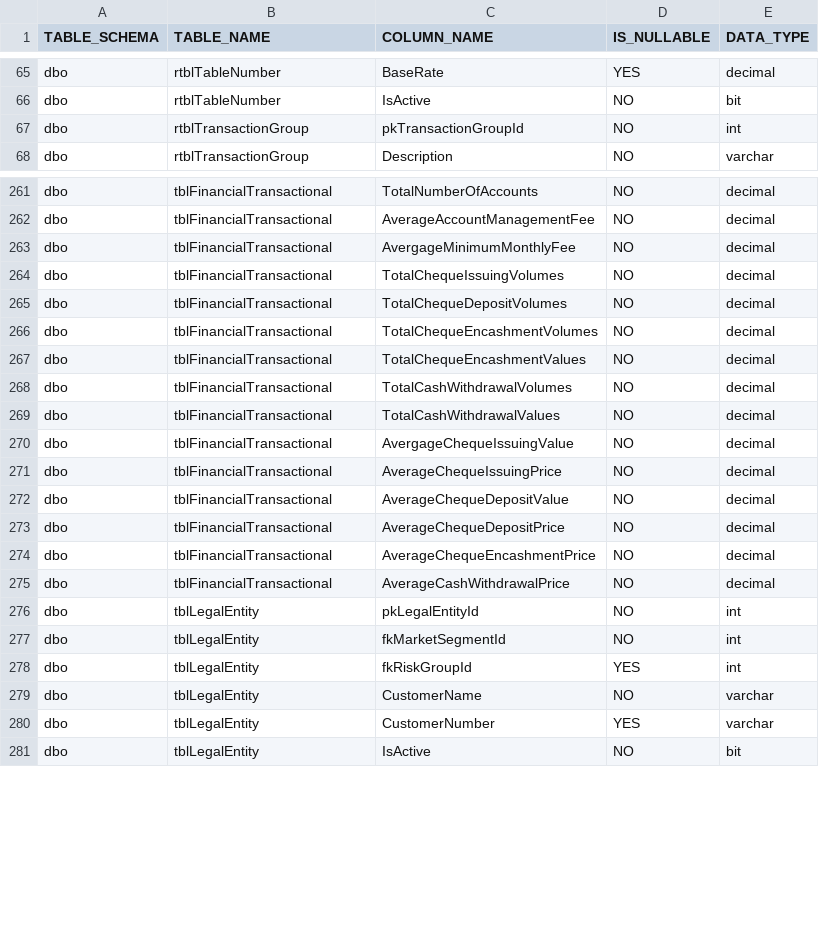
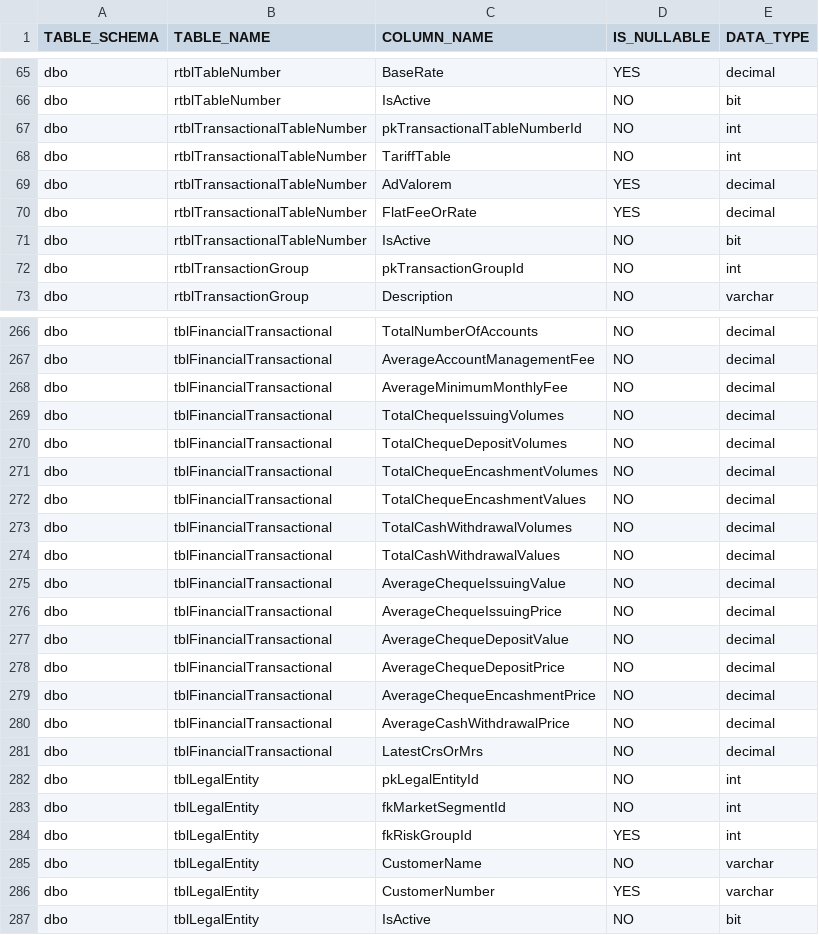
Before and after one commit to cebolamadlaba/Synergy, a CSV file: code generator/RepoGenerator/RepoGenerator/Config/databasecolumns.csv, drawn as a sheet; only a part is shown, gaps mark what is left out.

Commit message:
Working on transactional table number changes

```diff
--- a/code generator/RepoGenerator/RepoGenerator/Config/databasecolumns.csv
+++ b/code generator/RepoGenerator/RepoGenerator/Config/databasecolumns.csv
@@ -66,2 +66,7 @@ dbo;rtblTableNumber;BaseRate;YES;decimal
 dbo;rtblTableNumber;IsActive;NO;bit
+dbo;rtblTransactionalTableNumber;pkTransactionalTableNumberId;NO;int
+dbo;rtblTransactionalTableNumber;TariffTable;NO;int
+dbo;rtblTransactionalTableNumber;AdValorem;YES;decimal
+dbo;rtblTransactionalTableNumber;FlatFeeOrRate;YES;decimal
+dbo;rtblTransactionalTableNumber;IsActive;NO;bit
 dbo;rtblTransactionGroup;pkTransactionGroupId;NO;int
@@ -262,3 +267,3 @@ dbo;tblFinancialTransactional;TotalNumberOfAccounts;NO;decimal
 dbo;tblFinancialTransactional;AverageAccountManagementFee;NO;decimal
-dbo;tblFinancialTransactional;AvergageMinimumMonthlyFee;NO;decimal
+dbo;tblFinancialTransactional;AverageMinimumMonthlyFee;NO;decimal
 dbo;tblFinancialTransactional;TotalChequeIssuingVolumes;NO;decimal
@@ -269,3 +274,3 @@ dbo;tblFinancialTransactional;TotalCashWithdrawalVolumes;NO;decimal
 dbo;tblFinancialTransactional;TotalCashWithdrawalValues;NO;decimal
-dbo;tblFinancialTransactional;AvergageChequeIssuingValue;NO;decimal
+dbo;tblFinancialTransactional;AverageChequeIssuingValue;NO;decimal
 dbo;tblFinancialTransactional;AverageChequeIssuingPrice;NO;decimal
@@ -275,2 +280,3 @@ dbo;tblFinancialTransactional;AverageChequeEncashmentPrice;NO;decimal
 dbo;tblFinancialTransactional;AverageCashWithdrawalPrice;NO;decimal
+dbo;tblFinancialTransactional;LatestCrsOrMrs;NO;decimal
 dbo;tblLegalEntity;pkLegalEntityId;NO;int
```
Also changed, not shown: 19 other files.
